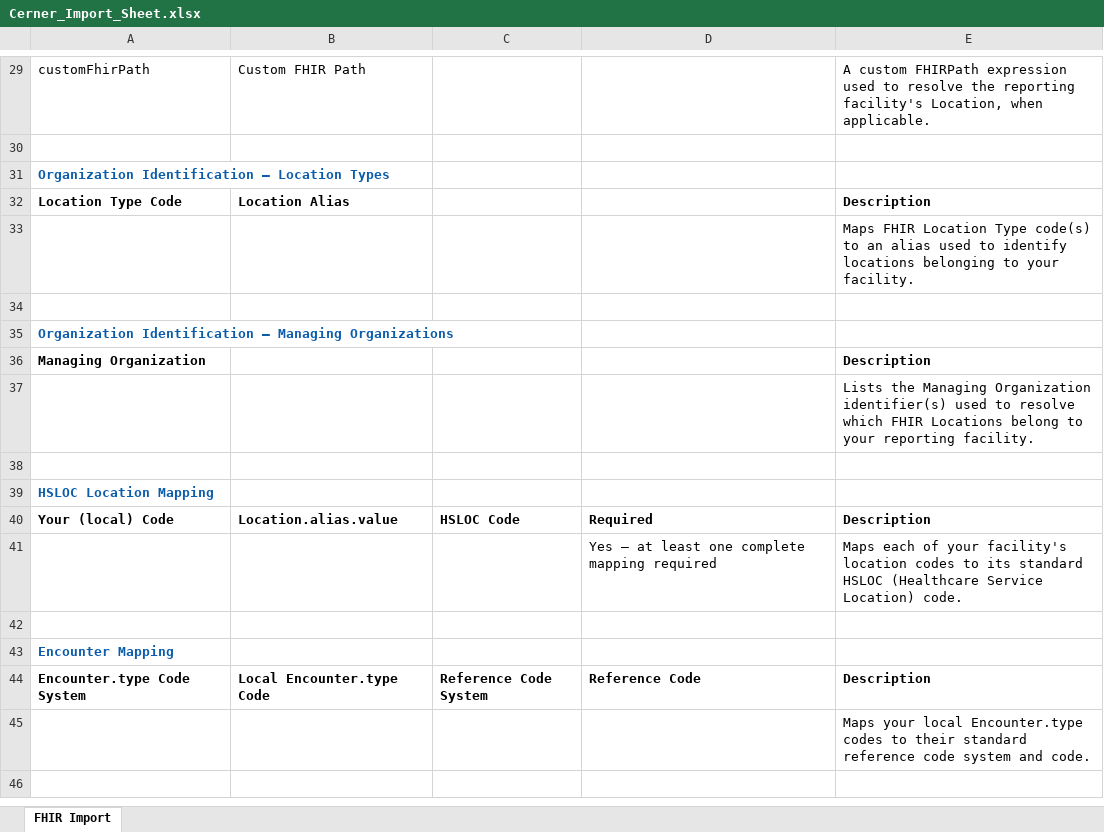
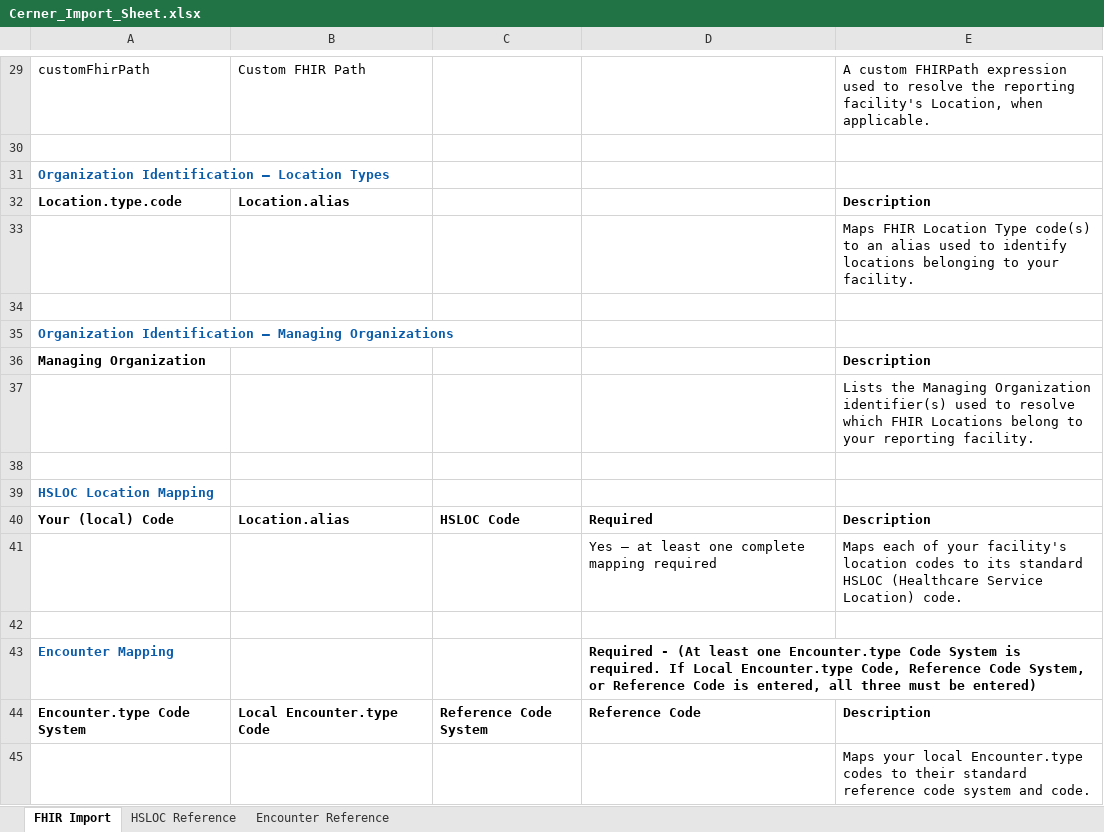
Before and after one commit to lantanagroup/link-cloud, an Excel workbook: nhsn/NHSN-App-BFF/StaticAssets/excel-sheets/Cerner_Import_Sheet.xlsx, sheet FHIR Import, drawn as a sheet; only a part is shown, gaps mark what is left out; values as stored, in another font and other column widths than the file's, no borders; the diff names each change by its address in the sheet, - before the commit and + after, or states it on an @@ line.

```diff
--- a/nhsn/NHSN-App-BFF/StaticAssets/excel-sheets/Cerner_Import_Sheet.xlsx (sheet FHIR Import)
+++ b/nhsn/NHSN-App-BFF/StaticAssets/excel-sheets/Cerner_Import_Sheet.xlsx (sheet FHIR Import)
+sheet tab: HSLOC Reference
+sheet tab: Encounter Reference
-A32: Location Type Code
+A32: Location.type.code
-B32: Location Alias
+B32: Location.alias
-B40: Location.alias.value
+B40: Location.alias
-D43: (empty)
+D43: Required - (At least one Encounter.type Code System is required. If Local Encounter.type Code, Reference Code System, or Reference Code is entered, all three must be entered)
```
Also changed, not shown: nhsn/NHSN-App-BFF/StaticAssets/excel-sheets/Epic_Import_Sheet.xlsx, 6 other files.
